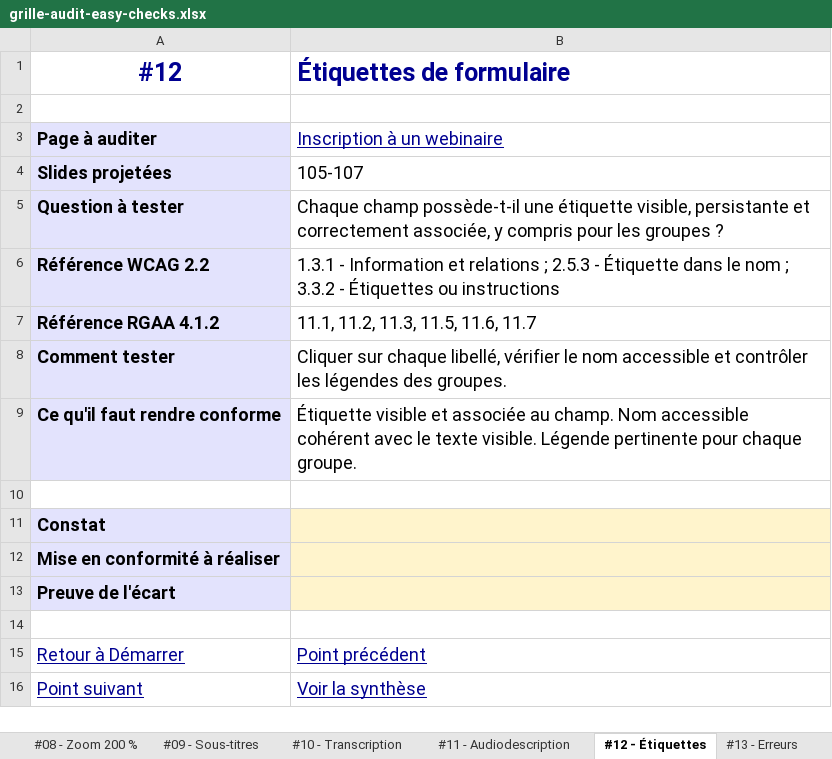
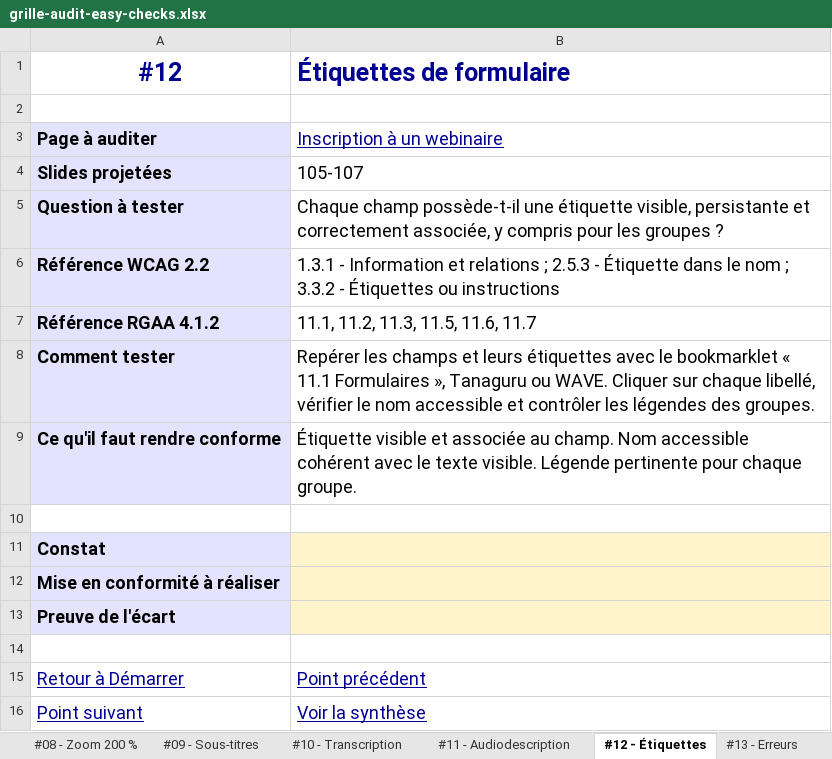
Before and after one commit to alexandra-guiderdoni/usine-fabrication-igpde-102846-ay11, an Excel workbook: 03-easy-checks/grille-audit-easy-checks.xlsx, sheet #12 - Étiquettes, drawn as a sheet; values as stored, in another font and other column widths than the file's, no borders; the diff names each change by its address in the sheet, - before the commit and + after, or states it on an @@ line.

Commit message:
Ajout des outils de contrôle des formulaires

```diff
--- a/03-easy-checks/grille-audit-easy-checks.xlsx (sheet #12 - Étiquettes)
+++ b/03-easy-checks/grille-audit-easy-checks.xlsx (sheet #12 - Étiquettes)
-B8 (Étiquettes de formulaire): Cliquer sur…
+B8 (Étiquettes de formulaire): Repérer les champs et leurs étiquettes avec le bookmarklet « 11.1 Formulaires », Tanaguru ou WAVE. Cliquer sur…
```
Also changed, not shown: docs/assets/downloads/grille-audit-easy-checks.xlsx, docs/grille-audit-easy-checks.xlsx, 1 other file.
